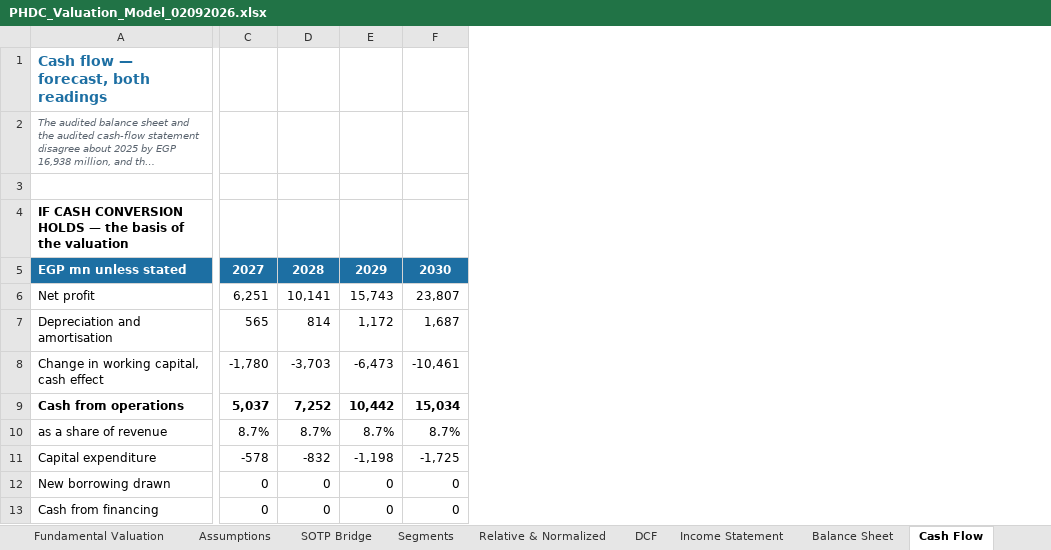
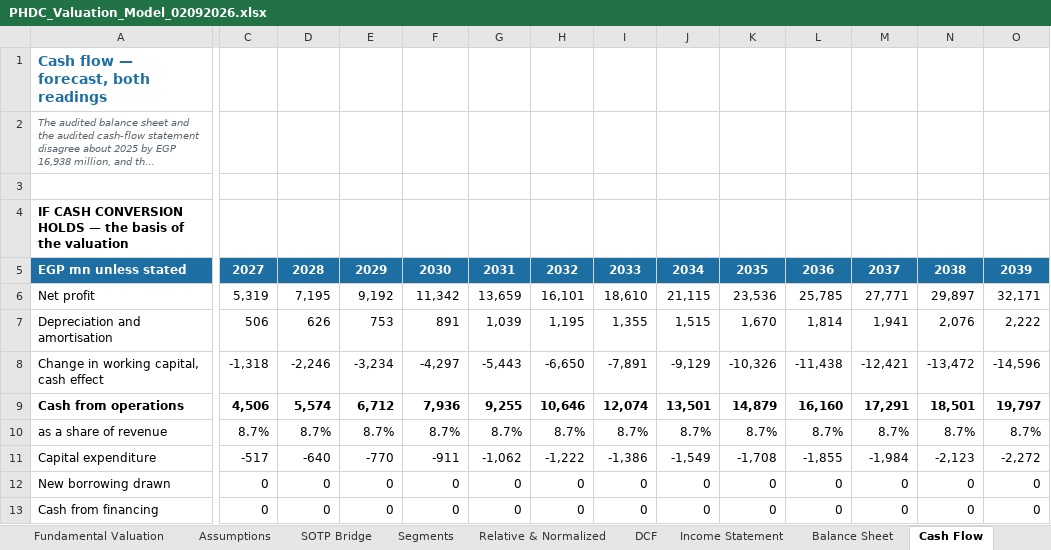
Before and after one commit to sherifomarsaleh/testahil, an Excel workbook: engine/phdc_study/PHDC_Valuation_Model_02092026.xlsx, sheet Cash Flow, drawn as a sheet; only a part is shown, gaps mark what is left out; long unchanged cells end in …; values as stored, in another font and other column widths than the file's, no borders; the diff covers the shown part only; the diff names each change by its address in the sheet, - before the commit and + after, or states it on an @@ line.

```diff
--- a/engine/phdc_study/PHDC_Valuation_Model_02092026.xlsx (sheet Cash Flow)
+++ b/engine/phdc_study/PHDC_Valuation_Model_02092026.xlsx (sheet Cash Flow)
+column G, rows 5-13: 2031 | 13,659 | 1,039 | -5,443 | 9,255 | 8.7% | -1,062 | 0 | 0
+column H, rows 5-13: 2032 | 16,101 | 1,195 | -6,650 | 10,646 | 8.7% | -1,222 | 0 | 0
+column I, rows 5-13: 2033 | 18,610 | 1,355 | -7,891 | 12,074 | 8.7% | -1,386 | 0 | 0
+column J, rows 5-13: 2034 | 21,115 | 1,515 | -9,129 | 13,501 | 8.7% | -1,549 | 0 | 0
+column K, rows 5-13: 2035 | 23,536 | 1,670 | -10,326 | 14,879 | 8.7% | -1,708 | 0 | 0
+column L, rows 5-13: 2036 | 25,785 | 1,814 | -11,438 | 16,160 | 8.7% | -1,855 | 0 | 0
+column M, rows 5-13: 2037 | 27,771 | 1,941 | -12,421 | 17,291 | 8.7% | -1,984 | 0 | 0
+column N, rows 5-13: 2038 | 29,897 | 2,076 | -13,472 | 18,501 | 8.7% | -2,123 | 0 | 0
+column O, rows 5-13: 2039 | 32,171 | 2,222 | -14,596 | 19,797 | 8.7% | -2,272 | 0 | 0
-C6: 6,251
+C6: 5,319
-D6: 10,141
+D6: 7,195
-E6: 15,743
+E6: 9,192
-F6: 23,807
+F6: 11,342
-C7: 565
+C7: 506
-D7: 814
+D7: 626
-E7: 1,172
+E7: 753
-F7: 1,687
+F7: 891
-C8: -1,780
+C8: -1,318
-D8: -3,703
+D8: -2,246
-E8: -6,473
+E8: -3,234
-F8: -10,461
+F8: -4,297
-C9: 5,037
+C9: 4,506
-D9: 7,252
+D9: 5,574
-E9: 10,442
+E9: 6,712
-F9: 15,034
+F9: 7,936
-C11: -578
+C11: -517
-D11: -832
+D11: -640
-E11: -1,198
+E11: -770
-F11: -1,725
+F11: -911
```
Also changed, not shown: 1 added column and 40 edited cells elsewhere in this sheet, sheet Income Statement, sheet DCF, sheet Balance Sheet, sheet Summary, sheet Sensitivity, sheet Fundamental Valuation, 2 more sheets, engine/publish_queue/PHDC/PHDC_Valuation_Model_02092026.xlsx, 32 other files.
